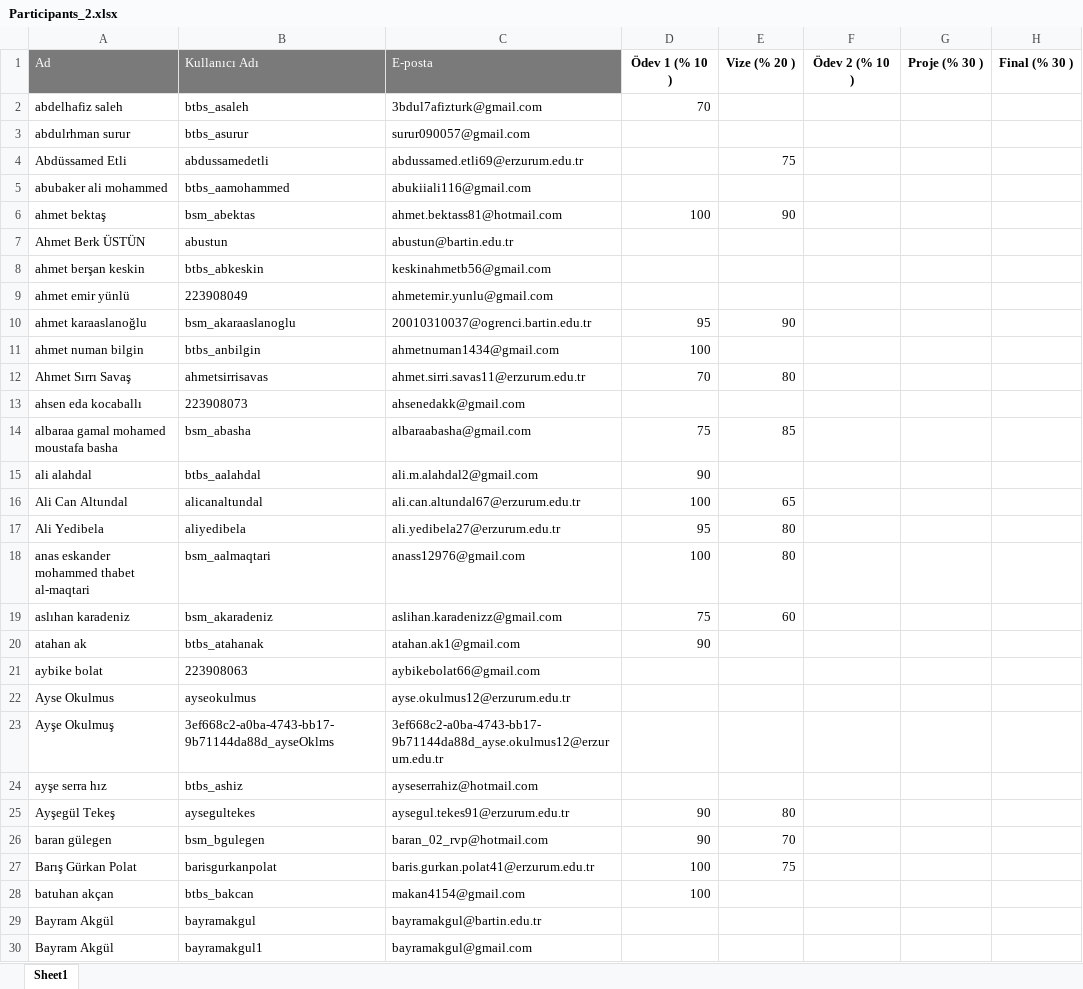
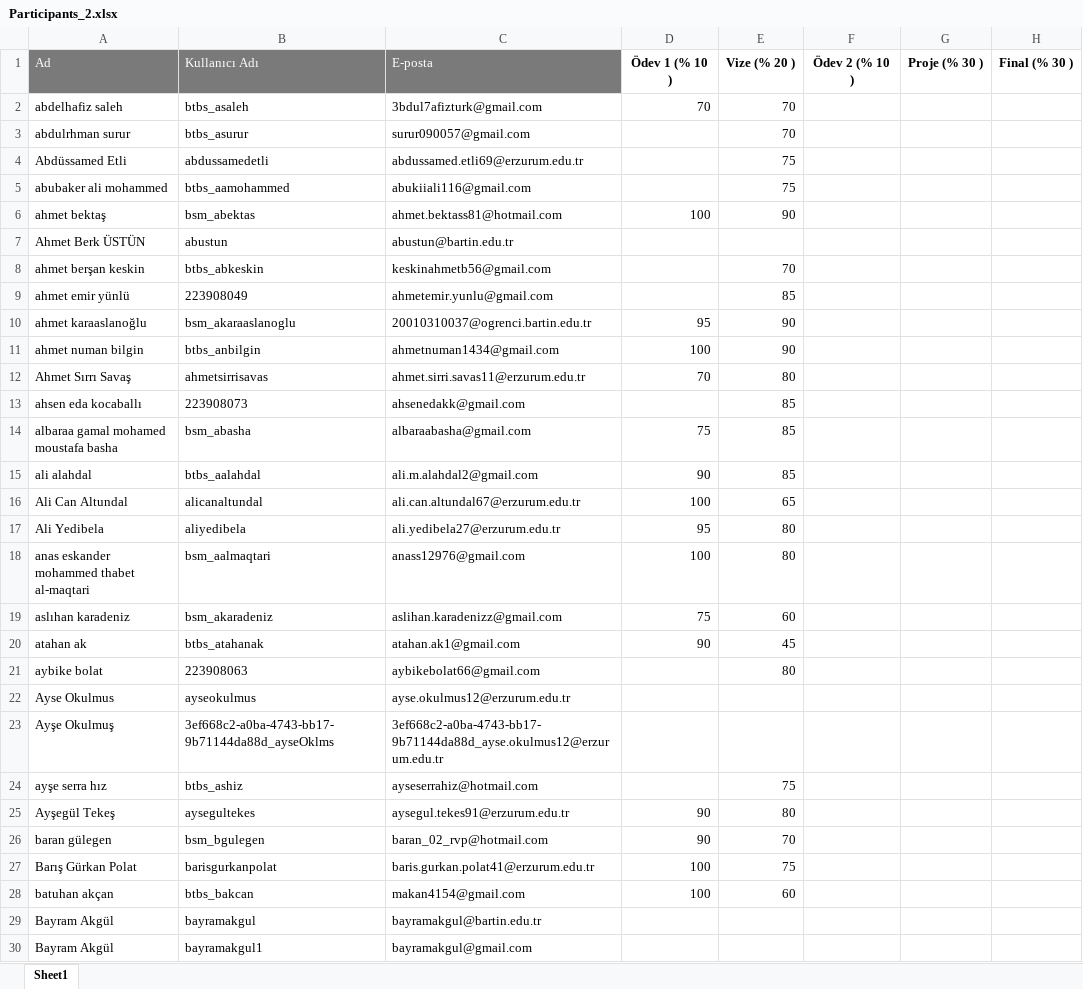
Before and after one commit to kemalcankara/anlp2024_fall, an Excel workbook: exam_results/Participants_2.xlsx, sheet Sheet1, drawn as a sheet; only a part is shown; values as stored, in another font and other column widths than the file's, no borders; the diff covers the shown part only; the diff names each change by its address in the sheet, - before the commit and + after, or states it on an @@ line.

Commit message:
exam results

```diff
--- a/exam_results/Participants_2.xlsx (sheet Sheet1)
+++ b/exam_results/Participants_2.xlsx (sheet Sheet1)
-E2:E3 (Vize (% 20 )): (empty)
+E2:E3 (Vize (% 20 )): 70
-E5 (Vize (% 20 )): (empty)
+E5 (Vize (% 20 )): 75
-E8 (Vize (% 20 )): (empty)
+E8 (Vize (% 20 )): 70
-E9 (Vize (% 20 )): (empty)
+E9 (Vize (% 20 )): 85
-E11 (Vize (% 20 )): (empty)
+E11 (Vize (% 20 )): 90
-E13 (Vize (% 20 )): (empty)
+E13 (Vize (% 20 )): 85
-E15 (Vize (% 20 )): (empty)
+E15 (Vize (% 20 )): 85
-E20 (Vize (% 20 )): (empty)
+E20 (Vize (% 20 )): 45
-E21 (Vize (% 20 )): (empty)
+E21 (Vize (% 20 )): 80
-E24 (Vize (% 20 )): (empty)
+E24 (Vize (% 20 )): 75
-E28 (Vize (% 20 )): (empty)
+E28 (Vize (% 20 )): 60
```
Also changed, not shown: 45 edited cells elsewhere in this sheet, 1 other file.
